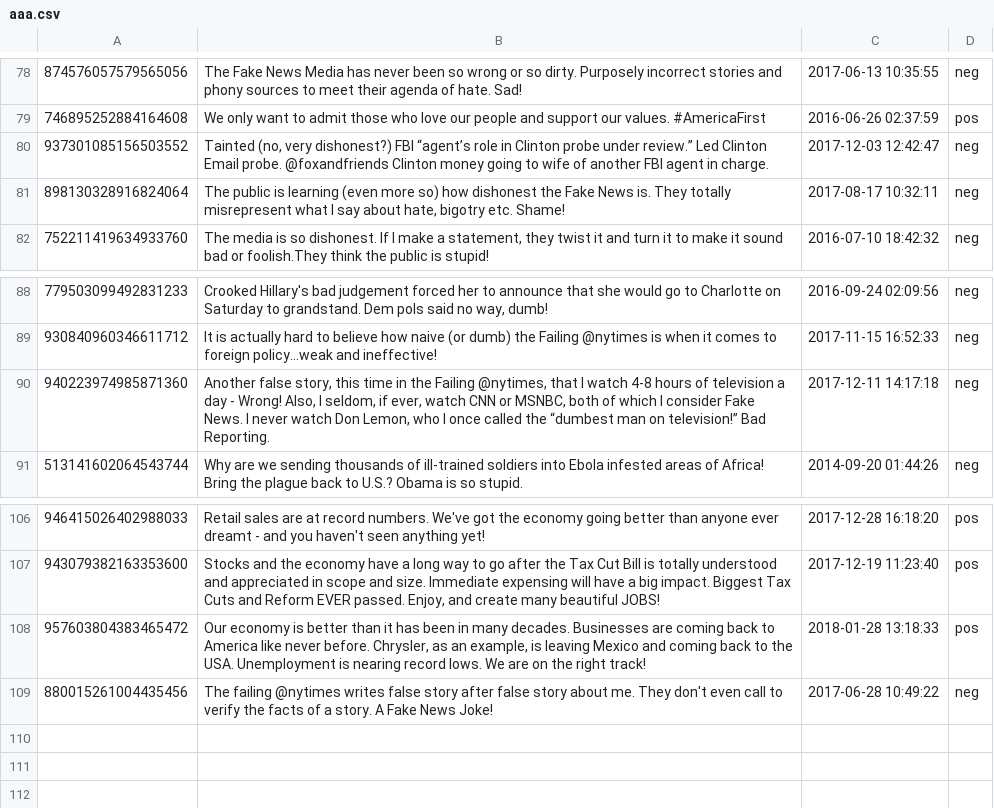
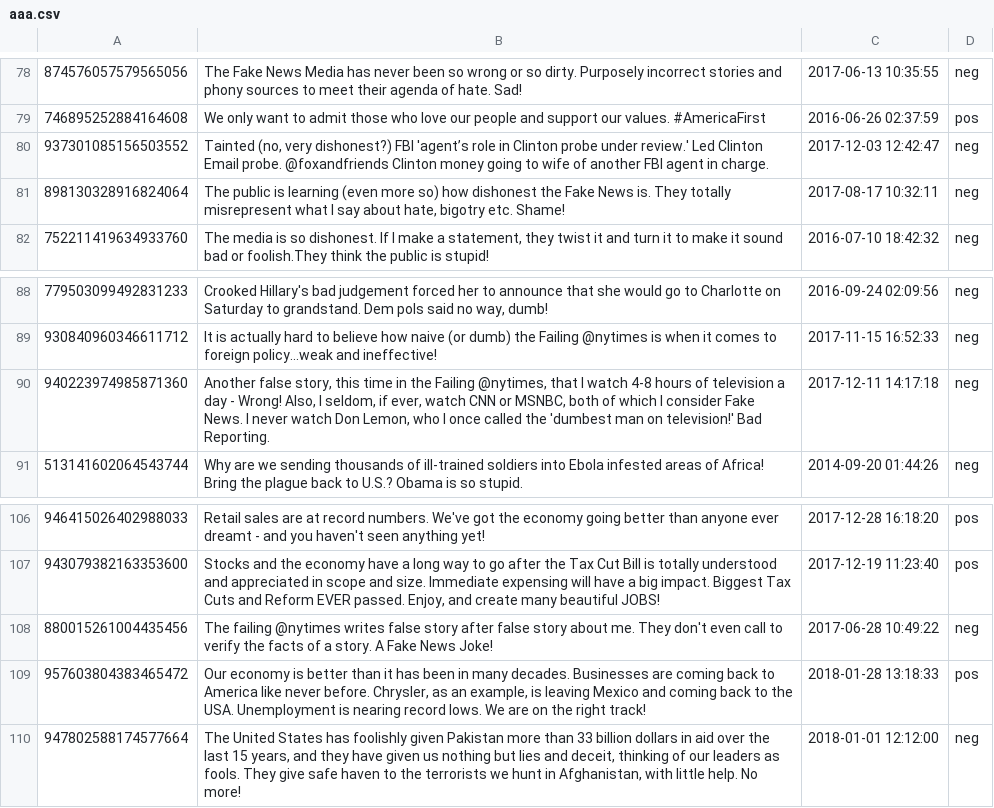
Before and after one commit to mas15/MMP, a CSV file: aaa.csv, drawn as a sheet; only a part is shown, gaps mark what is left out.

```diff
--- a/aaa.csv
+++ b/aaa.csv
@@ -79,3 +79,3 @@
 746895252884164608,"We only want to admit those who love our people and support our values. #AmericaFirst",2016-06-26 02:37:59,pos
-937301085156503552,"Tainted (no, very dishonest?) FBI “agent’s role in Clinton probe under review.” Led Clinton Email probe. @foxandfriends  Clinton money going to wife of another FBI agent in charge.",2017-12-03 12:42:47,neg
+937301085156503552,"Tainted (no, very dishonest?) FBI 'agent’s role in Clinton probe under review.' Led Clinton Email probe. @foxandfriends  Clinton money going to wife of another FBI agent in charge.",2017-12-03 12:42:47,neg
 898130328916824064,"The public is learning (even more so) how dishonest the Fake News is. They totally misrepresent what I say about hate, bigotry etc. Shame!",2017-08-17 10:32:11,neg
@@ -89,3 +89,3 @@
 930840960346611712,"It is actually hard to believe how naive (or dumb) the Failing @nytimes is when it comes to foreign policy...weak and ineffective!",2017-11-15 16:52:33,neg
-940223974985871360,"Another false story, this time in the Failing @nytimes, that I watch 4-8 hours of television a day - Wrong!  Also, I seldom, if ever, watch CNN or MSNBC, both of which I consider Fake News. I never watch Don Lemon, who I once called the “dumbest man on television!” Bad Reporting.",2017-12-11 14:17:18,neg
+940223974985871360,"Another false story, this time in the Failing @nytimes, that I watch 4-8 hours of television a day - Wrong!  Also, I seldom, if ever, watch CNN or MSNBC, both of which I consider Fake News. I never watch Don Lemon, who I once called the 'dumbest man on television!' Bad Reporting.",2017-12-11 14:17:18,neg
 513141602064543744,"Why are we sending thousands of ill-trained soldiers into Ebola infested areas of Africa! Bring the plague back to U.S.? Obama is so stupid.",2014-09-20 01:44:26,neg
@@ -107,3 +107,4 @@
 943079382163353600,"Stocks and the economy have a long way to go after the Tax Cut Bill is totally understood and appreciated in scope and size. Immediate expensing will have a big impact. Biggest Tax Cuts and Reform EVER passed. Enjoy, and create many beautiful JOBS!",2017-12-19 11:23:40,pos
+880015261004435456,"The failing @nytimes writes false story after false story about me. They don't even call to verify the facts of a story. A Fake News Joke!",2017-06-28 10:49:22,neg
 957603804383465472,"Our economy is better than it has been in many decades. Businesses are coming back to America like never before. Chrysler, as an example, is leaving Mexico and coming back to the USA. Unemployment is nearing record lows. We are on the right track!",2018-01-28 13:18:33,pos
-880015261004435456,"The failing @nytimes writes false story after false story about me. They don't even call to verify the facts of a story. A Fake News Joke!",2017-06-28 10:49:22,neg
+947802588174577664,"The United States has foolishly given Pakistan more than 33 billion dollars in aid over the last 15 years, and they have given us nothing but lies and deceit, thinking of our leaders as fools. They give safe haven to the terrorists we hunt in Afghanistan, with little help. No more!",2018-01-01 12:12:00,neg
```
Also changed, not shown: all_tweets.csv, 8 other files.
